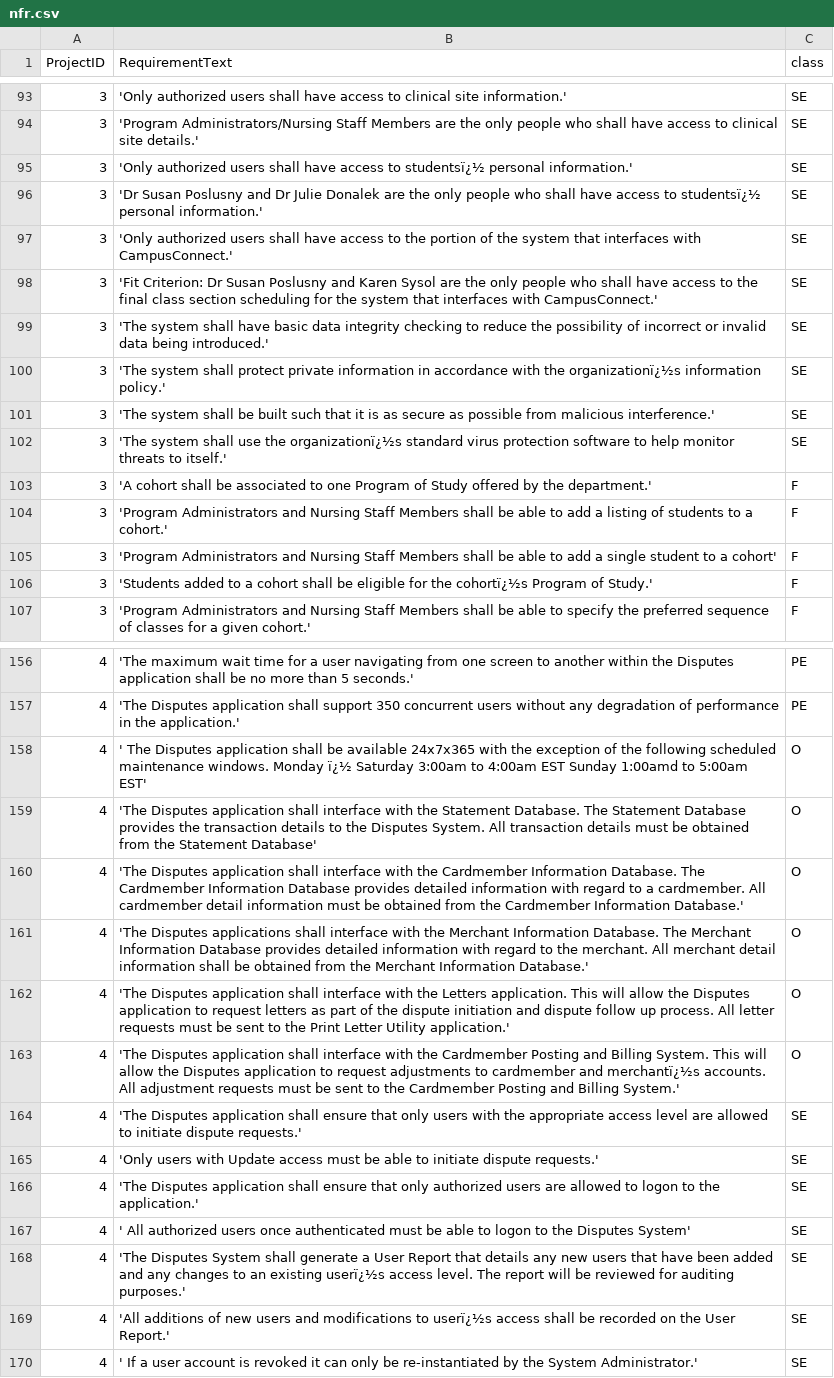
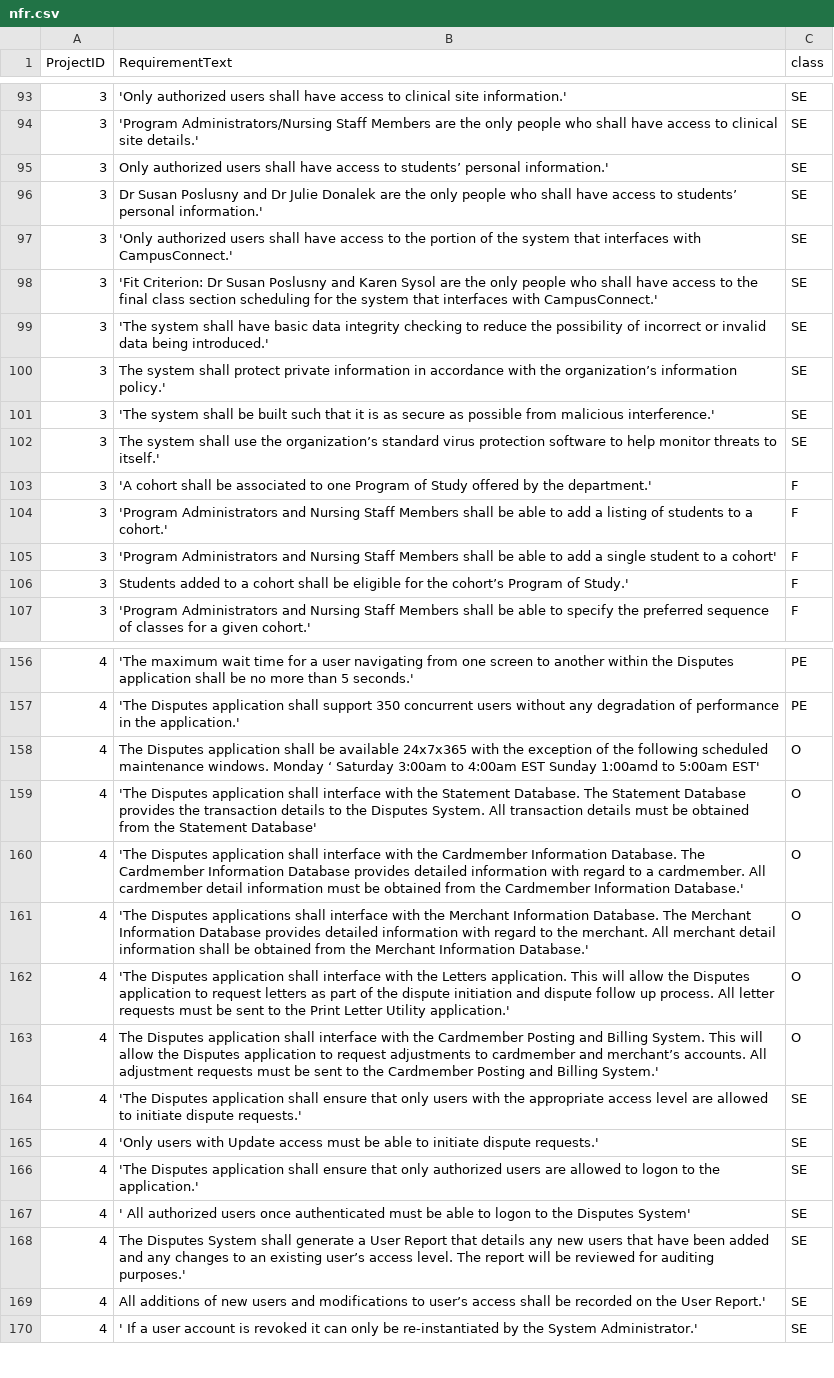
Before and after one commit to Manolomon/tera-PROMISE, a CSV file: nfr.csv, drawn as a sheet; only a part is shown, gaps mark what is left out; the diff covers the shown part only.

```diff
--- a/nfr.csv
+++ b/nfr.csv
@@ -94,4 +94,4 @@ ProjectID,RequirementText,class
 3,'Program Administrators/Nursing Staff Members are the only people who shall have access to clinical site details.',SE
-3,'Only authorized users shall have access to studentsï¿½ personal information.',SE
-3,'Dr Susan Poslusny and Dr Julie Donalek are the only people who shall have access to studentsï¿½ personal information.',SE
+3,Only authorized users shall have access to students’ personal information.',SE
+3,Dr Susan Poslusny and Dr Julie Donalek are the only people who shall have access to students’ personal information.',SE
 3,'Only authorized users shall have access to the portion of the system that interfaces with CampusConnect.',SE
@@ -99,5 +99,5 @@ ProjectID,RequirementText,class
 3,'The system shall have basic data integrity checking to reduce the possibility of incorrect or invalid data being introduced.',SE
-3,'The system shall protect private information in accordance with the organizationï¿½s information policy.',SE
+3,The system shall protect private information in accordance with the organization’s information policy.',SE
 3,'The system shall be built such that it is as secure as possible from malicious interference.',SE
-3,'The system shall use the organizationï¿½s standard virus protection software to help monitor threats to itself.',SE
+3,The system shall use the organization’s standard virus protection software to help monitor threats to itself.',SE
 3,'A cohort shall be associated to one Program of Study offered by the department.',F
@@ -105,3 +105,3 @@ ProjectID,RequirementText,class
 3,'Program Administrators and Nursing Staff Members shall be able to add a single student to a cohort',F
-3,'Students added to a cohort shall be eligible for the cohortï¿½s Program of Study.',F
+3,Students added to a cohort shall be eligible for the cohort’s Program of Study.',F
 3,'Program Administrators and Nursing Staff Members shall be able to specify the preferred sequence of classes for a given cohort.',F
@@ -157,3 +157,3 @@ ProjectID,RequirementText,class
 4,'The Disputes application shall support 350 concurrent users without any degradation of performance in the application.',PE
-4,' The Disputes application shall be available 24x7x365  with the exception of the following scheduled maintenance windows.  Monday ï¿½ Saturday 3:00am to 4:00am EST Sunday 1:00amd to 5:00am EST',O
+4, The Disputes application shall be available 24x7x365  with the exception of the following scheduled maintenance windows.  Monday ‘ Saturday 3:00am to 4:00am EST Sunday 1:00amd to 5:00am EST',O
 4,'The Disputes application shall interface with the Statement Database. The Statement Database provides the transaction details to the Disputes System. All transaction details must be obtained from the Statement Database',O
@@ -162,3 +162,3 @@ ProjectID,RequirementText,class
 4,'The Disputes application shall interface with the Letters application.  This will allow the Disputes application to request letters as part of the dispute initiation and dispute follow up process. All letter requests must be sent to the Print Letter Utility application.',O
-4,'The Disputes application shall interface with the Cardmember Posting and Billing System.  This will allow the Disputes application to request adjustments to cardmember and merchantï¿½s accounts. All adjustment requests must be sent to the Cardmember Posting and Billing System.',O
+4,The Disputes application shall interface with the Cardmember Posting and Billing System.  This will allow the Disputes application to request adjustments to cardmember and merchant’s accounts. All adjustment requests must be sent to the Cardmember Posting and Billing System.',O
 4,'The Disputes application shall ensure that only users with the appropriate access level are allowed to initiate dispute requests.',SE
@@ -167,4 +167,4 @@ ProjectID,RequirementText,class
 4,' All authorized users  once authenticated must be able to logon to the Disputes System',SE
-4,'The Disputes System shall generate a User Report that details any new users that have been added and any changes to an existing userï¿½s access level.  The report will be reviewed for auditing purposes.',SE
-4,'All additions of new users and modifications to userï¿½s access shall be recorded on the User Report.',SE
+4,The Disputes System shall generate a User Report that details any new users that have been added and any changes to an existing user’s access level.  The report will be reviewed for auditing purposes.',SE
+4,All additions of new users and modifications to user’s access shall be recorded on the User Report.',SE
 4,' If a user account is revoked  it can only be re-instantiated by the System Administrator.',SE
```
Also changed, not shown: 28 edited cells elsewhere in this file, 2 other files.
